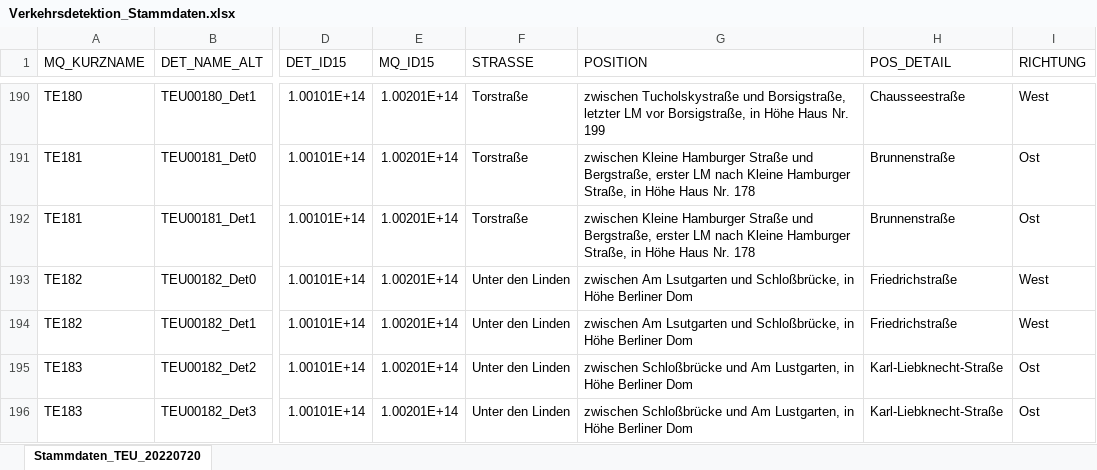
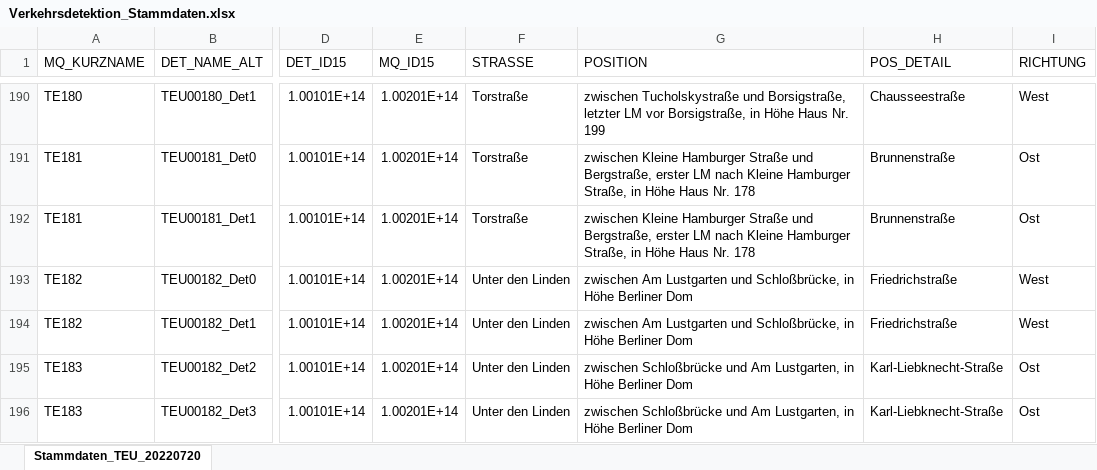
Before and after one commit to ooxiel/BIA_Unfaelle_Berlin, an Excel workbook: data/Verkehrslage/Verkehrsdetektion_Stammdaten.xlsx, sheet Stammdaten_TEU_20220720, drawn as a sheet; only a part is shown, gaps mark what is left out; values as stored, in another font and other column widths than the file's, no borders; the diff names each change by its address in the sheet, - before the commit and + after, or states it on an @@ line.

```diff
--- a/data/Verkehrslage/Verkehrsdetektion_Stammdaten.xlsx (sheet Stammdaten_TEU_20220720)
+++ b/data/Verkehrslage/Verkehrsdetektion_Stammdaten.xlsx (sheet Stammdaten_TEU_20220720)
-G193:G194 (POSITION): zwischen Am Lsutgarten und Schloßbrücke,…
+G193:G194 (POSITION): zwischen Am Lustgarten und Schloßbrücke,…
```
Also changed, not shown: 23 other files.
